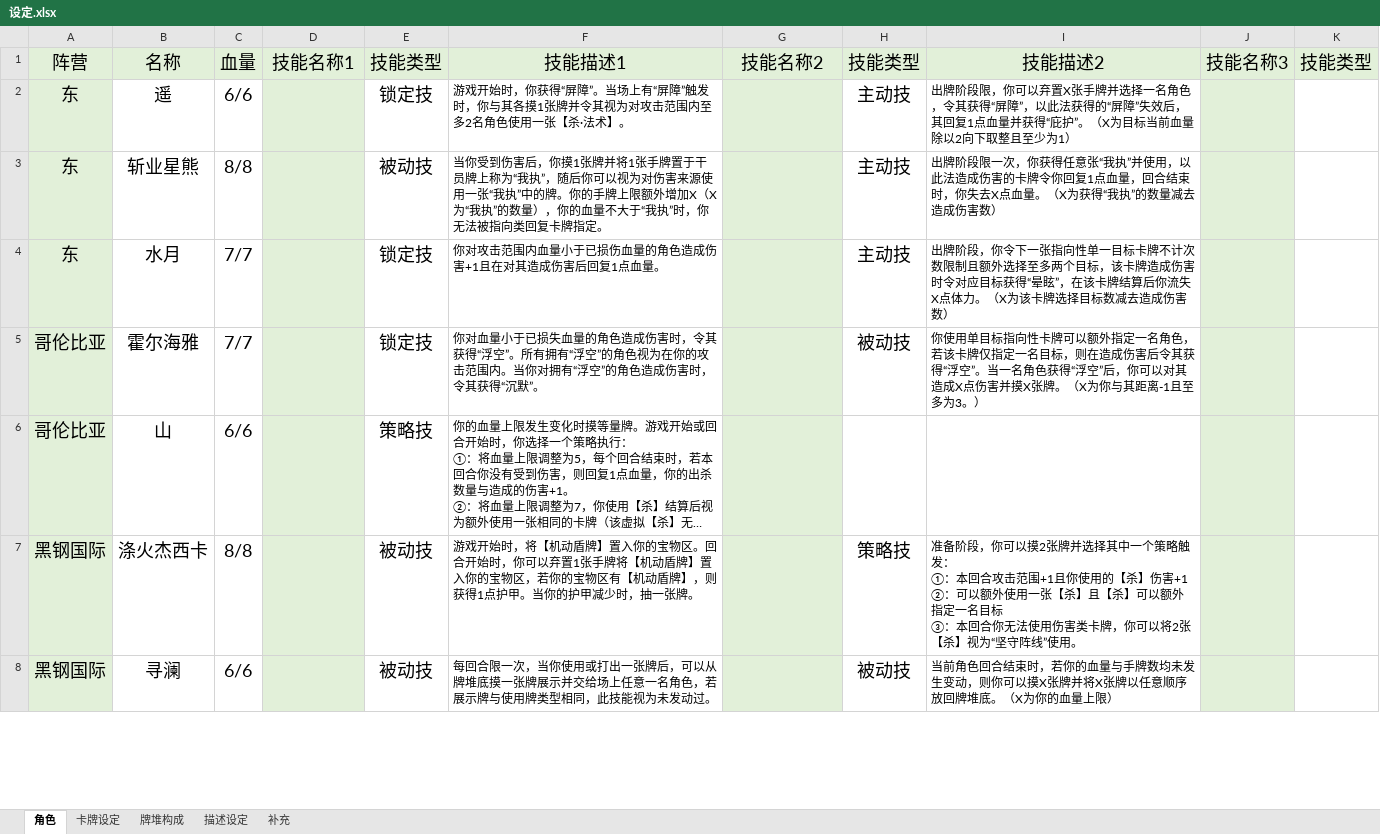
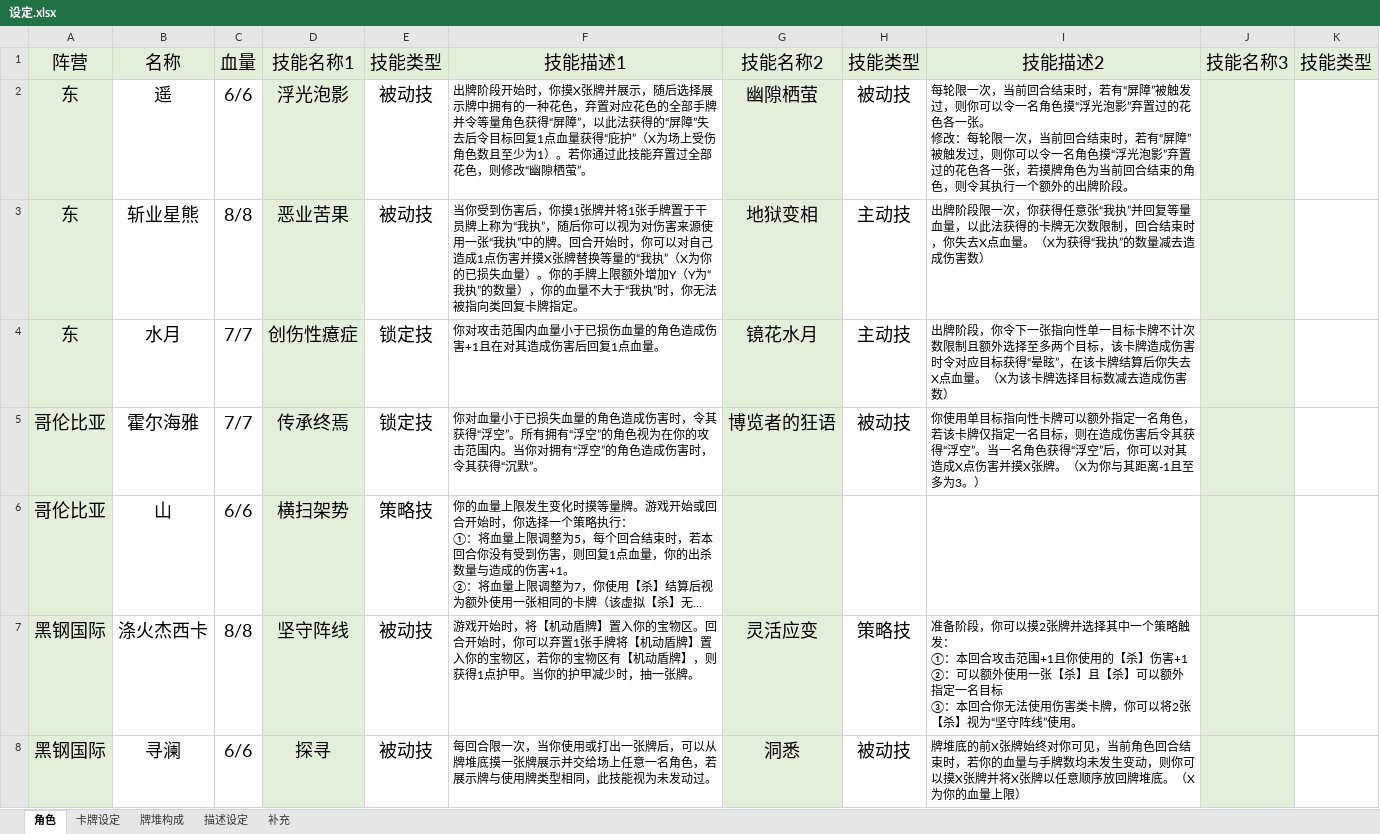
Before and after one commit to Fyammetta/ArkWars, an Excel workbook: Docs/干员、卡牌设计/设定.xlsx, sheet 角色, drawn as a sheet; only a part is shown; long unchanged cells end in …; values as stored, in another font and other column widths than the file's, no borders; ↵ is a line break in a cell; the diff covers the shown part only; the diff names each change by its address in the sheet, - before the commit and + after, or states it on an @@ line.

Commit message:
2026.9.7干员、卡牌及定义

```diff
--- a/Docs/干员、卡牌设计/设定.xlsx (sheet 角色)
+++ b/Docs/干员、卡牌设计/设定.xlsx (sheet 角色)
-D2 (技能名称1): (empty)
+D2 (技能名称1): 浮光泡影
-E2 (技能类型): 锁定技
+E2 (技能类型): 被动技
-F2 (技能描述1): 游戏开始时，你获得“屏障”。当场上有“屏障”触发时，你与其各摸1张牌并令其视为对攻击范围内至多2名角色使用一张【杀·法术】。
+F2 (技能描述1): 出牌阶段开始时，你摸X张牌并展示，随后选择展示牌中拥有的一种花色，弃置对应花色的全部手牌并令等量角色获得“屏障”，以此法获得的“屏障”失去后令目标回复1点血量获得“庇护”（X为场上受伤角色数且至少为1）。若你通过此技能弃置过全部花色，则修改“幽隙栖萤”。
-G2 (技能名称2): (empty)
+G2 (技能名称2): 幽隙栖萤
-H2 (技能类型): 主动技
+H2 (技能类型): 被动技
-I2 (技能描述2): 出牌阶段限，你可以弃置X张手牌并选择一名角色，令其获得“屏障”，以此法获得的“屏障”失效后，其回复1点血量并获得“庇护”。（X为目标当前血量除以2向下取整且至少为1）
+I2 (技能描述2): 每轮限一次，当前回合结束时，若有“屏障”被触发过，则你可以令一名角色摸“浮光泡影”弃置过的花色各一张。 ↵ 修改：每轮限一次，当前回合结束时，若有“屏障”被触发过，则你可以令一名角色摸“浮光泡影”弃置过的花色各一张，若摸牌角色为当前回合结束的角色，则令其执行一个额外的出牌阶段。
-D3 (技能名称1): (empty)
+D3 (技能名称1): 恶业苦果
-F3 (技能描述1): …中的牌。你的手牌上限额外增加X（X为“我执…
+F3 (技能描述1): …中的牌。回合开始时，你可以对自己造成1点伤害并摸X张牌替换等量的“我执”（X为你的已损失血量）。你的手牌上限额外增加Y（Y为“我执…
-G3 (技能名称2): (empty)
+G3 (技能名称2): 地狱变相
-I3 (技能描述2): …我执”并使用，以此法造成伤害的卡牌令你回复1点血量，回合结…
+I3 (技能描述2): …我执”并回复等量血量，以此法获得的卡牌无次数限制，回合结…
-D4 (技能名称1): (empty)
+D4 (技能名称1): 创伤性癔症
-G4 (技能名称2): (empty)
+G4 (技能名称2): 镜花水月
-I4 (技能描述2): …结算后你流失X点体力。（X为…
+I4 (技能描述2): …结算后你失去X点血量。（X为…
-D5 (技能名称1): (empty)
+D5 (技能名称1): 传承终焉
-G5 (技能名称2): (empty)
+G5 (技能名称2): 博览者的狂语
-D6 (技能名称1): (empty)
+D6 (技能名称1): 横扫架势
-D7 (技能名称1): (empty)
+D7 (技能名称1): 坚守阵线
-G7 (技能名称2): (empty)
+G7 (技能名称2): 灵活应变
-D8 (技能名称1): (empty)
+D8 (技能名称1): 探寻
-G8 (技能名称2): (empty)
+G8 (技能名称2): 洞悉
-I8 (技能描述2): 当前角色…
+I8 (技能描述2): 牌堆底的前X张牌始终对你可见，当前角色…
```
Also changed, not shown: 28 edited cells elsewhere in this sheet, sheet 卡牌设定.
